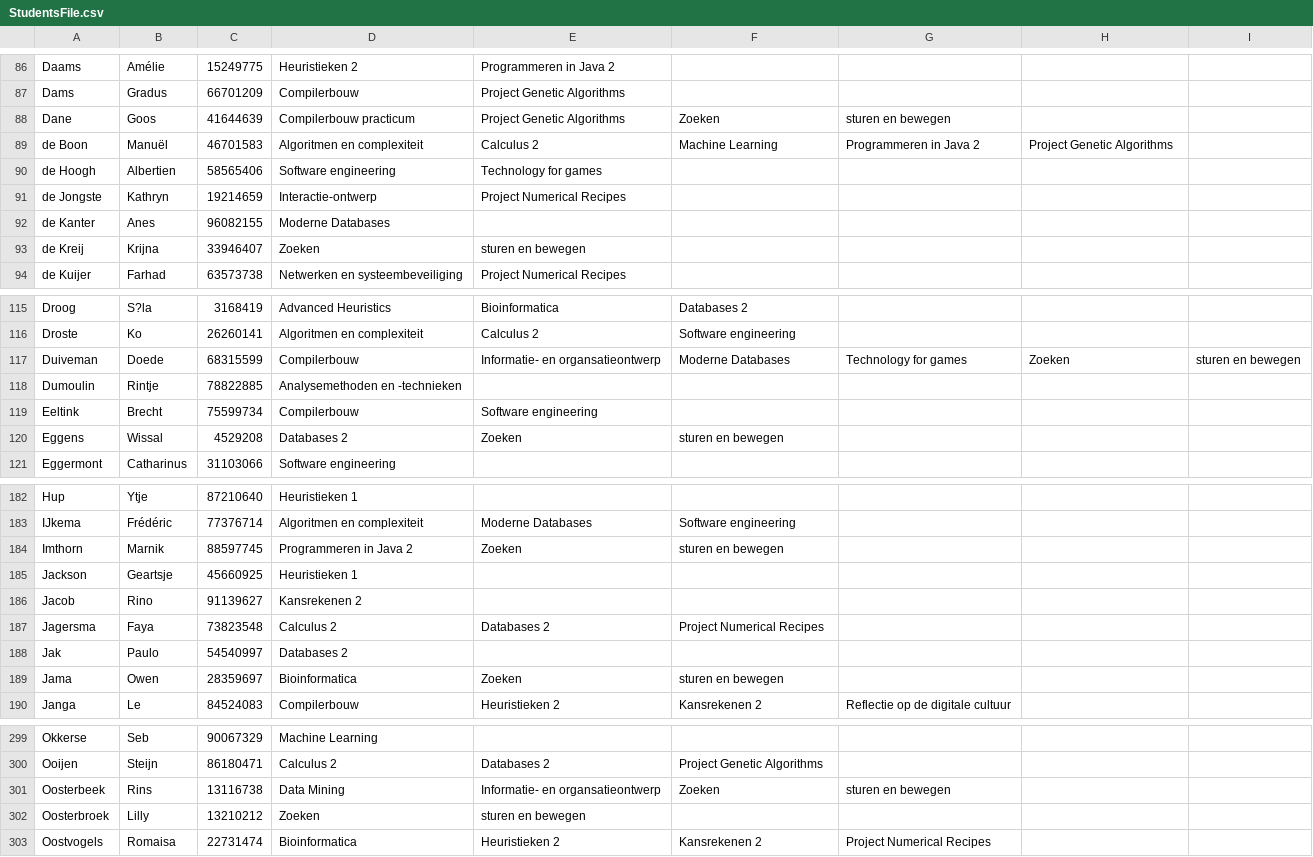
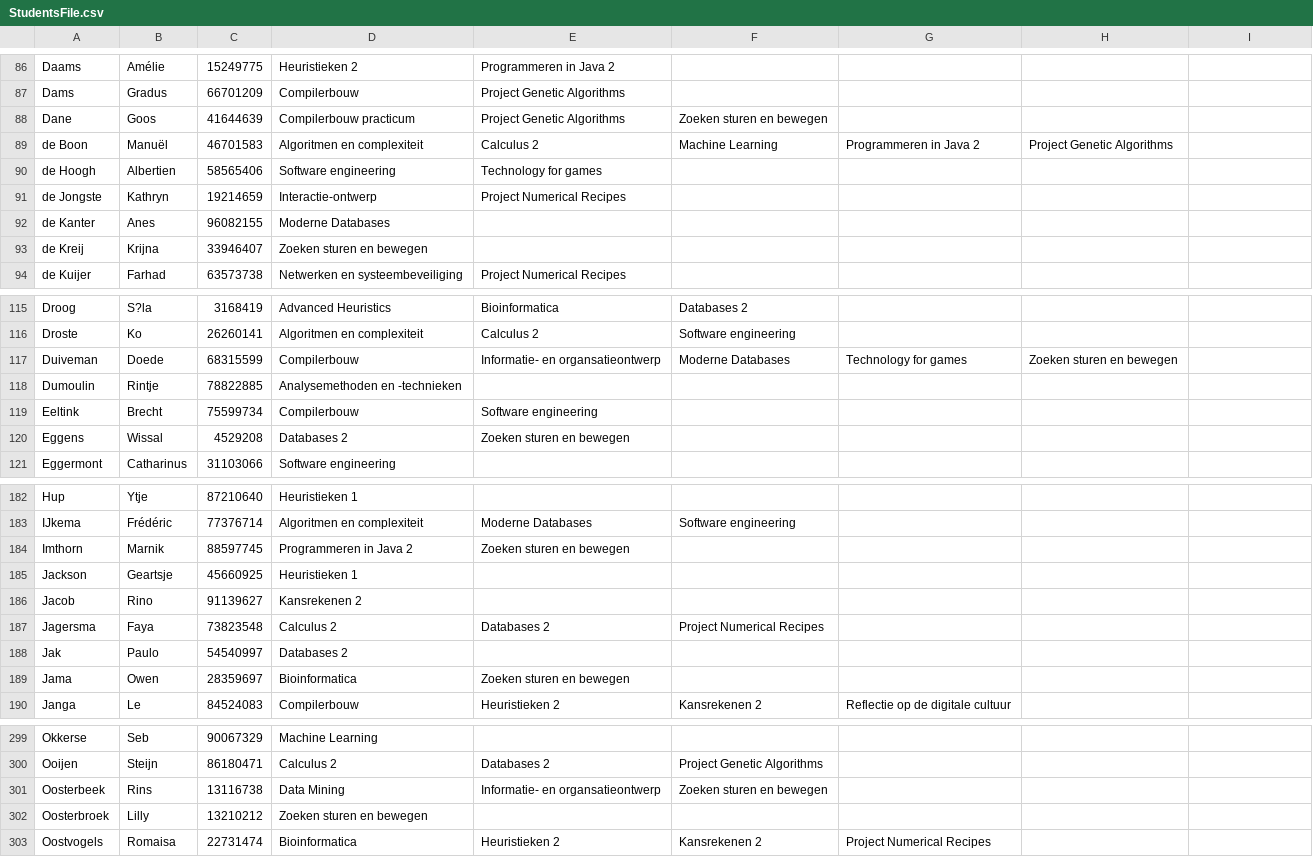
Before and after one commit to Jikke1995/Heuristieken_Rooster, a CSV file: resources/StudentsFile.csv, drawn as a sheet; only a part is shown, gaps mark what is left out; the diff covers the shown part only.

Commit message:
Zoeken, sturen en bewegen aangepast

```diff
--- a/resources/StudentsFile.csv
+++ b/resources/StudentsFile.csv
@@ -87,3 +87,3 @@ Daams,Amélie,15249775,Heuristieken 2,Programmeren in Java 2,,,,
 Dams,Gradus,66701209,Compilerbouw,Project Genetic Algorithms,,,,
-Dane,Goos,41644639,Compilerbouw practicum,Project Genetic Algorithms,Zoeken, sturen en bewegen,,
+Dane,Goos,41644639,Compilerbouw practicum,Project Genetic Algorithms,Zoeken sturen en bewegen,,
 de Boon,Manuël,46701583,Algoritmen en complexiteit,Calculus 2,Machine Learning,Programmeren in Java 2,Project Genetic Algorithms,
@@ -92,3 +92,3 @@ de Jongste,Kathryn,19214659,Interactie-ontwerp,Project Numerical Recipes,,,,
 de Kanter,Anes,96082155,Moderne Databases,,,,,
-de Kreij,Krijna,33946407,Zoeken, sturen en bewegen,,,,
+de Kreij,Krijna,33946407,Zoeken sturen en bewegen,,,,
 de Kuijer,Farhad,63573738,Netwerken en systeembeveiliging,Project Numerical Recipes,,,,
@@ -116,6 +116,6 @@ Droog,S?la,3168419,Advanced Heuristics,Bioinformatica,Databases 2,,,
 Droste,Ko,26260141,Algoritmen en complexiteit,Calculus 2,Software engineering,,,
-Duiveman,Doede,68315599,Compilerbouw,Informatie- en organsatieontwerp,Moderne Databases,Technology for games,Zoeken, sturen en bewegen
+Duiveman,Doede,68315599,Compilerbouw,Informatie- en organsatieontwerp,Moderne Databases,Technology for games,Zoeken sturen en bewegen
 Dumoulin,Rintje,78822885,Analysemethoden en -technieken,,,,,
 Eeltink,Brecht,75599734,Compilerbouw,Software engineering,,,,
-Eggens,Wissal,4529208,Databases 2,Zoeken, sturen en bewegen,,,
+Eggens,Wissal,4529208,Databases 2,Zoeken sturen en bewegen,,,
 Eggermont,Catharinus,31103066,Software engineering,,,,,
@@ -183,3 +183,3 @@ Hup,Ytje,87210640,Heuristieken 1,,,,,
 IJkema,Frédéric,77376714,Algoritmen en complexiteit,Moderne Databases,Software engineering,,,
-Imthorn,Marnik,88597745,Programmeren in Java 2,Zoeken, sturen en bewegen,,,
+Imthorn,Marnik,88597745,Programmeren in Java 2,Zoeken sturen en bewegen,,,
 Jackson,Geartsje,45660925,Heuristieken 1,,,,,
@@ -188,3 +188,3 @@ Jagersma,Faya,73823548,Calculus 2,Databases 2,Project Numerical Recipes,,,
 Jak,Paulo,54540997,Databases 2,,,,,
-Jama,Owen,28359697,Bioinformatica,Zoeken, sturen en bewegen,,,
+Jama,Owen,28359697,Bioinformatica,Zoeken sturen en bewegen,,,
 Janga,Le,84524083,Compilerbouw,Heuristieken 2,Kansrekenen 2,Reflectie op de digitale cultuur,,
@@ -300,4 +300,4 @@ Okkerse,Seb,90067329,Machine Learning,,,,,
 Ooijen,Steijn,86180471,Calculus 2,Databases 2,Project Genetic Algorithms,,,
-Oosterbeek,Rins,13116738,Data Mining,Informatie- en organsatieontwerp,Zoeken, sturen en bewegen,,
-Oosterbroek,Lilly,13210212,Zoeken, sturen en bewegen,,,,
+Oosterbeek,Rins,13116738,Data Mining,Informatie- en organsatieontwerp,Zoeken sturen en bewegen,,
+Oosterbroek,Lilly,13210212,Zoeken sturen en bewegen,,,,
 Oostvogels,Romaisa,22731474,Bioinformatica,Heuristieken 2,Kansrekenen 2,Project Numerical Recipes,,
```
Also changed, not shown: 68 edited cells elsewhere in this file, resources/CoursesFile.csv.
